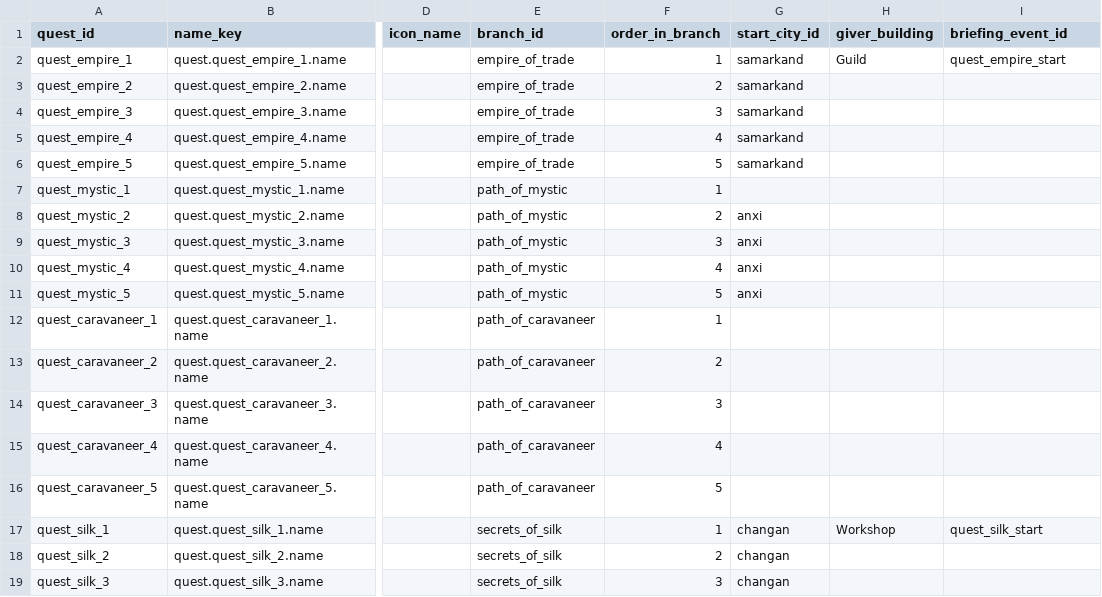
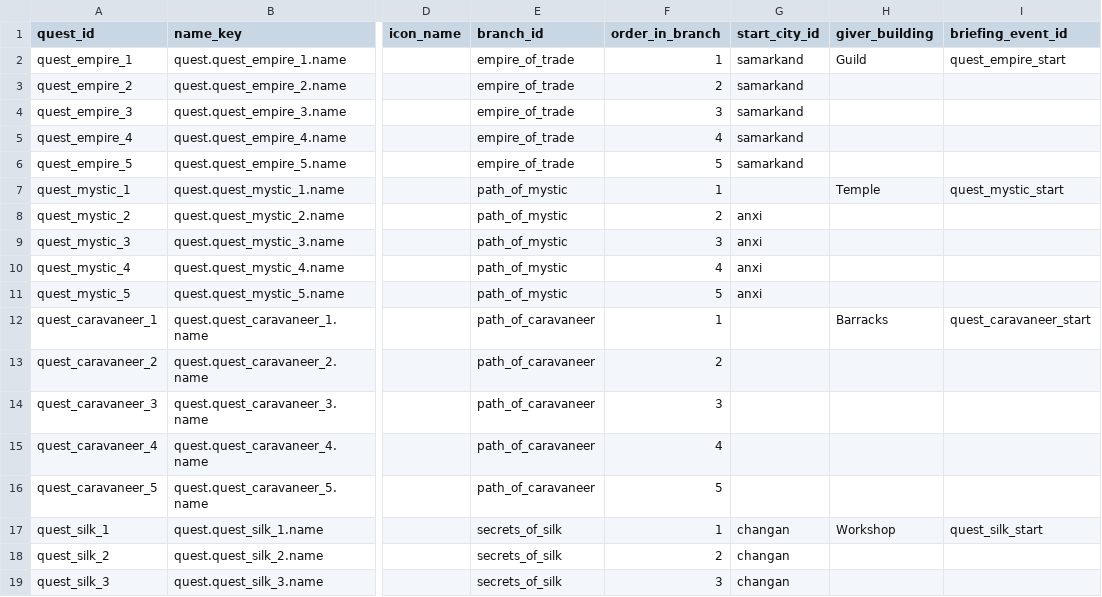
Before and after one commit to D9eka/SilkPathJourney, a CSV file: Assets/Internal/Data/__source_csv/quests.csv, drawn as a sheet; only a part is shown, gaps mark what is left out; the diff names each change by its address in the sheet, - before the commit and + after, or states it on an @@ line.

Commit message:
Здания Храм и Казармы
- Добавлены TempleService и BarracksService с услугами молитвы, пожертвования, благословения и найма охраны
- Под здания собраны экраны, ViewState и префабы по существующему шаблону Building*
- buildings.csv переключает Temple и Barracks с None на собственные экраны взаимодействия
- В quests.csv quest_mystic_1 и quest_caravaneer_1 привязаны к новым зданиям как точкам начала ветки квестов

```diff
--- a/Assets/Internal/Data/__source_csv/quests.csv
+++ b/Assets/Internal/Data/__source_csv/quests.csv
-H7 (giver_building): (empty)
+H7 (giver_building): Temple
-I7 (briefing_event_id): (empty)
+I7 (briefing_event_id): quest_mystic_start
-H12 (giver_building): (empty)
+H12 (giver_building): Barracks
-I12 (briefing_event_id): (empty)
+I12 (briefing_event_id): quest_caravaneer_start
```
Also changed, not shown: Assets/Internal/Data/__source_csv/buildings.csv, 33 other files.
